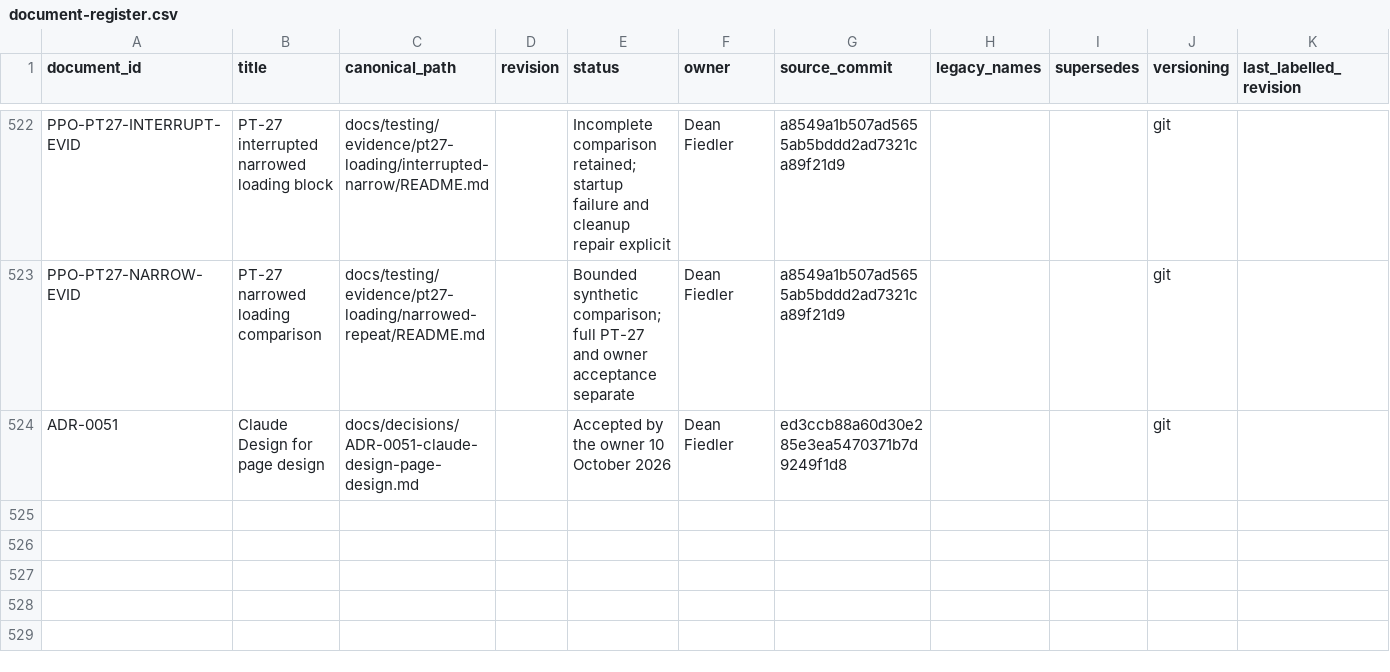
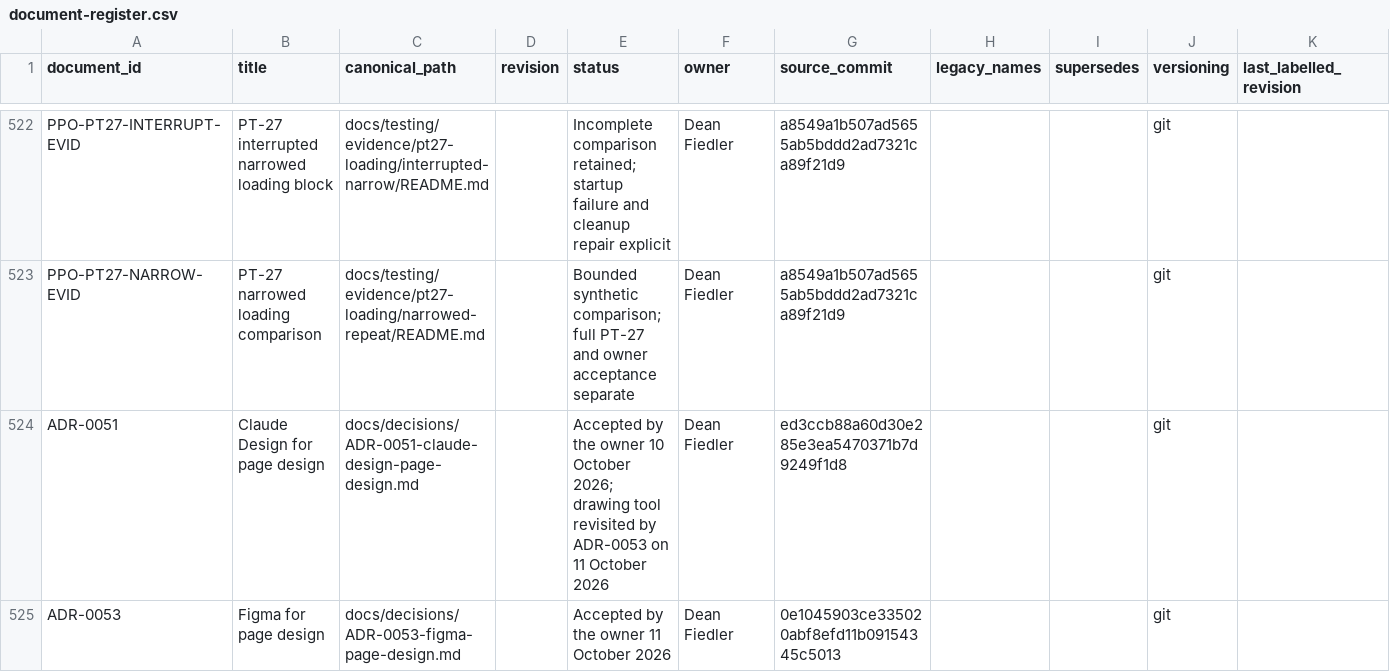
Before and after one commit to deanrfiedler-gif/powerplants-one, a CSV file: docs/standards/document-register.csv, drawn as a sheet; only a part is shown, gaps mark what is left out.

```diff
--- a/docs/standards/document-register.csv
+++ b/docs/standards/document-register.csv
@@ -523,2 +523,3 @@ PPO-PT27-INTERRUPT-EVID,PT-27 interrupted narrowed loading block,docs/testing/ev
 PPO-PT27-NARROW-EVID,PT-27 narrowed loading comparison,docs/testing/evidence/pt27-loading/narrowed-repeat/README.md,,Bounded synthetic comparison; full PT-27 and owner acceptance separate,Dean Fiedler,a8549a1b507ad5655ab5bddd2ad7321ca89f21d9,,,git,
-ADR-0051,Claude Design for page design,docs/decisions/ADR-0051-claude-design-page-design.md,,Accepted by the owner 10 October 2026,Dean Fiedler,ed3ccb88a60d30e285e3ea5470371b7d9249f1d8,,,git,
+ADR-0051,Claude Design for page design,docs/decisions/ADR-0051-claude-design-page-design.md,,Accepted by the owner 10 October 2026; drawing tool revisited by ADR-0053 on 11 October 2026,Dean Fiedler,ed3ccb88a60d30e285e3ea5470371b7d9249f1d8,,,git,
+ADR-0053,Figma for page design,docs/decisions/ADR-0053-figma-page-design.md,,Accepted by the owner 11 October 2026,Dean Fiedler,0e1045903ce335020abf8efd11b09154345c5013,,,git,
```
Also changed, not shown: 5 other files.
